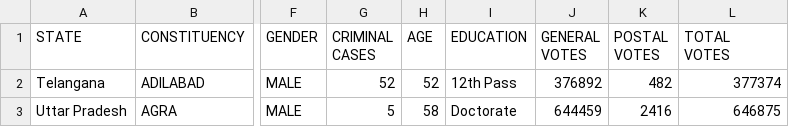
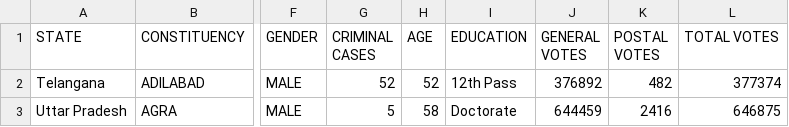
Before and after one commit to viveknest/DataCampSAS, a CSV file: Ex 1_2 dataset.csv, drawn as a sheet; only a part is shown, gaps mark what is left out; ↵ is a line break in a cell; the diff names each change by its address in the sheet, - before the commit and + after, or states it on an @@ line.

Commit message:
Update Ex 1_2 dataset.csv

```diff
--- a/Ex 1_2 dataset.csv
+++ b/Ex 1_2 dataset.csv
-G1: CRIMINAL ↵ CASES
+G1: CRIMINAL CASES
-J1: GENERAL ↵ VOTES
+J1: GENERAL VOTES
-K1: POSTAL ↵ VOTES
+K1: POSTAL VOTES
-L1: TOTAL ↵ VOTES
+L1: TOTAL VOTES
```
